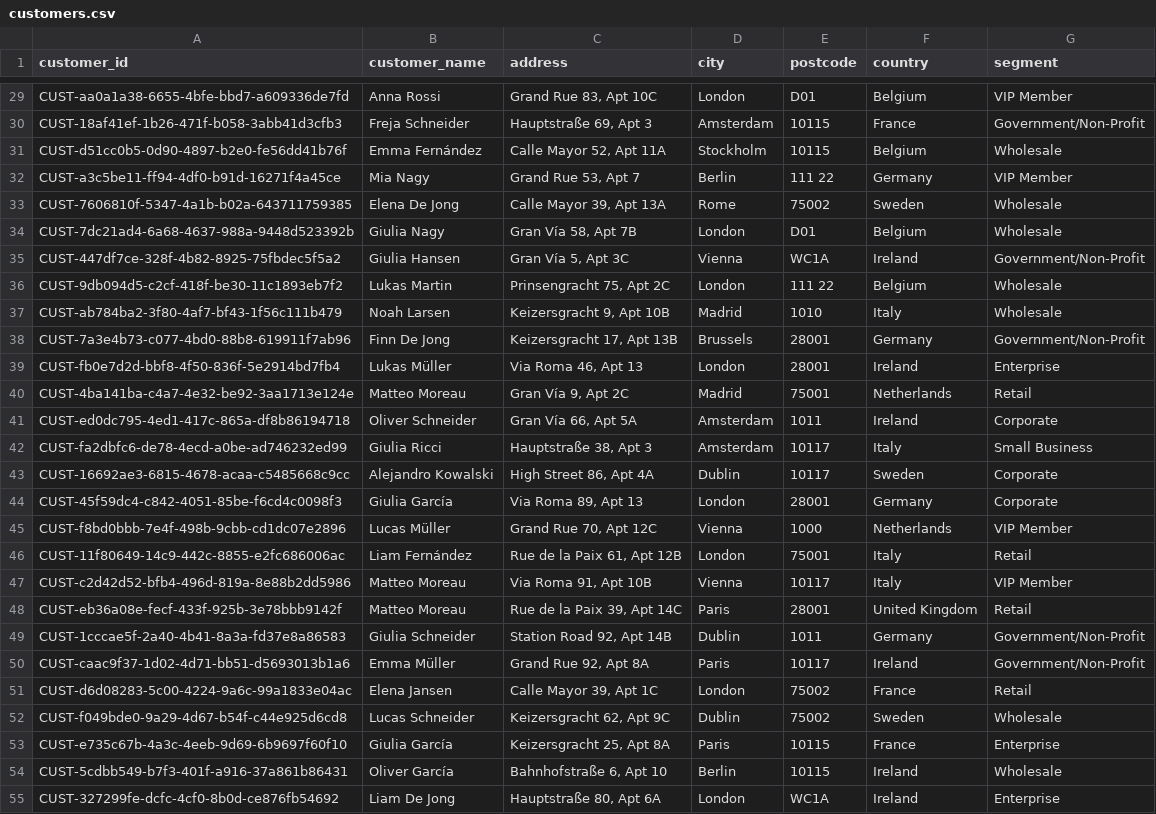
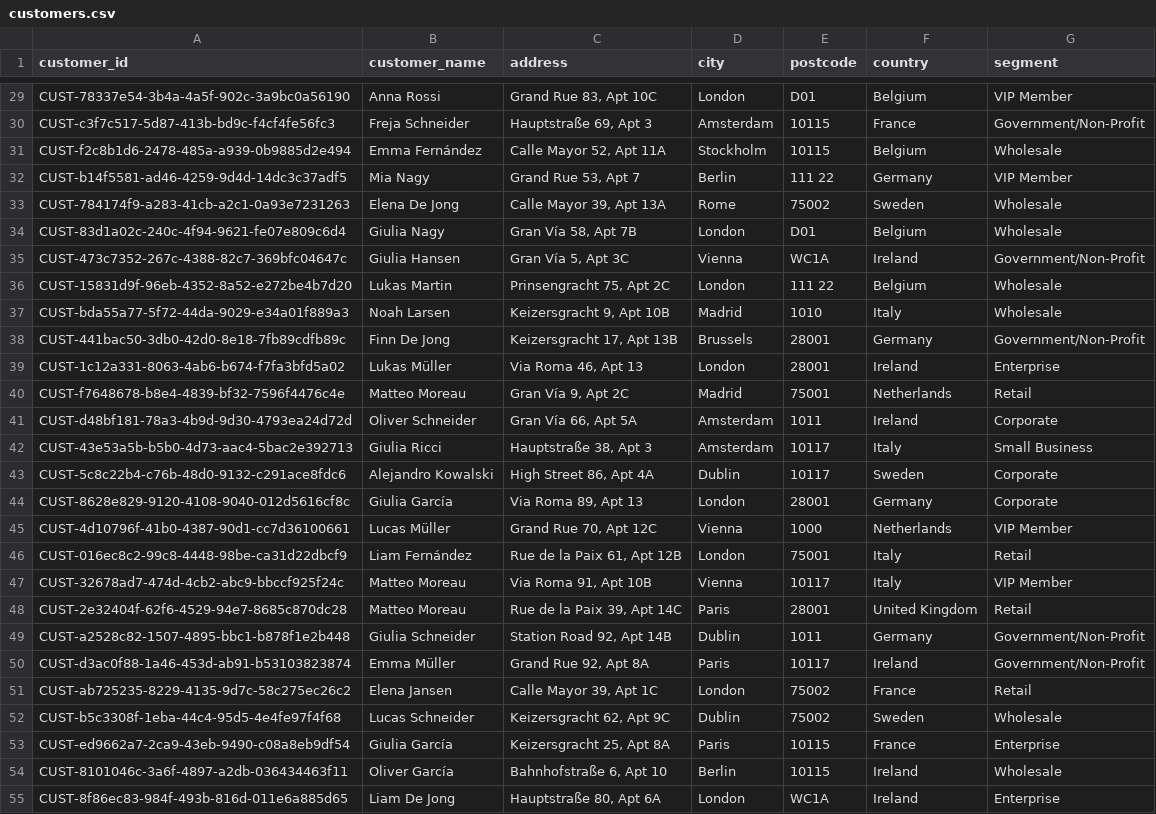
Before and after one commit to mukumbasar/ecommerce-performance-analytics, a CSV file: data/customers.csv, drawn as a sheet; only a part is shown, gaps mark what is left out; the diff covers the shown part only; the diff names each change by its address in the sheet, - before the commit and + after, or states it on an @@ line.

```diff
--- a/data/customers.csv
+++ b/data/customers.csv
-A29 (customer_id): CUST-aa0a1a38-6655-4bfe-bbd7-a609336de7fd
+A29 (customer_id): CUST-78337e54-3b4a-4a5f-902c-3a9bc0a56190
-A30 (customer_id): CUST-18af41ef-1b26-471f-b058-3abb41d3cfb3
+A30 (customer_id): CUST-c3f7c517-5d87-413b-bd9c-f4cf4fe56fc3
-A31 (customer_id): CUST-d51cc0b5-0d90-4897-b2e0-fe56dd41b76f
+A31 (customer_id): CUST-f2c8b1d6-2478-485a-a939-0b9885d2e494
-A32 (customer_id): CUST-a3c5be11-ff94-4df0-b91d-16271f4a45ce
+A32 (customer_id): CUST-b14f5581-ad46-4259-9d4d-14dc3c37adf5
-A33 (customer_id): CUST-7606810f-5347-4a1b-b02a-643711759385
+A33 (customer_id): CUST-784174f9-a283-41cb-a2c1-0a93e7231263
-A34 (customer_id): CUST-7dc21ad4-6a68-4637-988a-9448d523392b
+A34 (customer_id): CUST-83d1a02c-240c-4f94-9621-fe07e809c6d4
-A35 (customer_id): CUST-447df7ce-328f-4b82-8925-75fbdec5f5a2
+A35 (customer_id): CUST-473c7352-267c-4388-82c7-369bfc04647c
-A36 (customer_id): CUST-9db094d5-c2cf-418f-be30-11c1893eb7f2
+A36 (customer_id): CUST-15831d9f-96eb-4352-8a52-e272be4b7d20
-A37 (customer_id): CUST-ab784ba2-3f80-4af7-bf43-1f56c111b479
+A37 (customer_id): CUST-bda55a77-5f72-44da-9029-e34a01f889a3
-A38 (customer_id): CUST-7a3e4b73-c077-4bd0-88b8-619911f7ab96
+A38 (customer_id): CUST-441bac50-3db0-42d0-8e18-7fb89cdfb89c
-A39 (customer_id): CUST-fb0e7d2d-bbf8-4f50-836f-5e2914bd7fb4
+A39 (customer_id): CUST-1c12a331-8063-4ab6-b674-f7fa3bfd5a02
-A40 (customer_id): CUST-4ba141ba-c4a7-4e32-be92-3aa1713e124e
+A40 (customer_id): CUST-f7648678-b8e4-4839-bf32-7596f4476c4e
-A41 (customer_id): CUST-ed0dc795-4ed1-417c-865a-df8b86194718
+A41 (customer_id): CUST-d48bf181-78a3-4b9d-9d30-4793ea24d72d
-A42 (customer_id): CUST-fa2dbfc6-de78-4ecd-a0be-ad746232ed99
+A42 (customer_id): CUST-43e53a5b-b5b0-4d73-aac4-5bac2e392713
-A43 (customer_id): CUST-16692ae3-6815-4678-acaa-c5485668c9cc
+A43 (customer_id): CUST-5c8c22b4-c76b-48d0-9132-c291ace8fdc6
-A44 (customer_id): CUST-45f59dc4-c842-4051-85be-f6cd4c0098f3
+A44 (customer_id): CUST-8628e829-9120-4108-9040-012d5616cf8c
-A45 (customer_id): CUST-f8bd0bbb-7e4f-498b-9cbb-cd1dc07e2896
+A45 (customer_id): CUST-4d10796f-41b0-4387-90d1-cc7d36100661
-A46 (customer_id): CUST-11f80649-14c9-442c-8855-e2fc686006ac
+A46 (customer_id): CUST-016ec8c2-99c8-4448-98be-ca31d22dbcf9
-A47 (customer_id): CUST-c2d42d52-bfb4-496d-819a-8e88b2dd5986
+A47 (customer_id): CUST-32678ad7-474d-4cb2-abc9-bbccf925f24c
-A48 (customer_id): CUST-eb36a08e-fecf-433f-925b-3e78bbb9142f
+A48 (customer_id): CUST-2e32404f-62f6-4529-94e7-8685c870dc28
-A49 (customer_id): CUST-1cccae5f-2a40-4b41-8a3a-fd37e8a86583
+A49 (customer_id): CUST-a2528c82-1507-4895-bbc1-b878f1e2b448
-A50 (customer_id): CUST-caac9f37-1d02-4d71-bb51-d5693013b1a6
+A50 (customer_id): CUST-d3ac0f88-1a46-453d-ab91-b53103823874
-A51 (customer_id): CUST-d6d08283-5c00-4224-9a6c-99a1833e04ac
+A51 (customer_id): CUST-ab725235-8229-4135-9d7c-58c275ec26c2
-A52 (customer_id): CUST-f049bde0-9a29-4d67-b54f-c44e925d6cd8
+A52 (customer_id): CUST-b5c3308f-1eba-44c4-95d5-4e4fe97f4f68
-A53 (customer_id): CUST-e735c67b-4a3c-4eeb-9d69-6b9697f60f10
+A53 (customer_id): CUST-ed9662a7-2ca9-43eb-9490-c08a8eb9df54
-A54 (customer_id): CUST-5cdbb549-b7f3-401f-a916-37a861b86431
+A54 (customer_id): CUST-8101046c-3a6f-4897-a2db-036434463f11
-A55 (customer_id): CUST-327299fe-dcfc-4cf0-8b0d-ce876fb54692
+A55 (customer_id): CUST-8f86ec83-984f-493b-816d-011e6a885d65
```
Also changed, not shown: 173 edited cells elsewhere in this file, data/orders.csv, data/products.csv, 6 other files.
